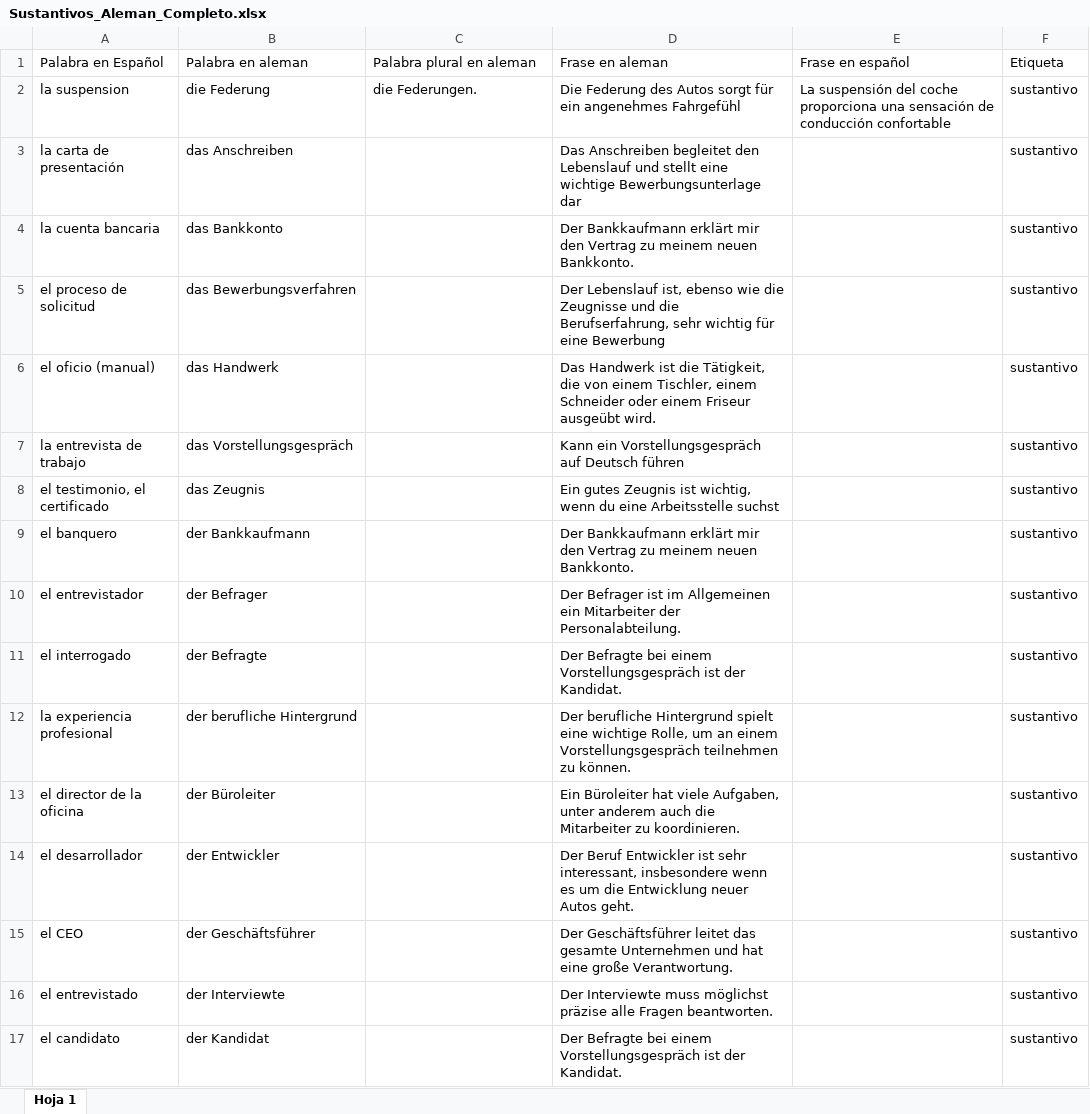
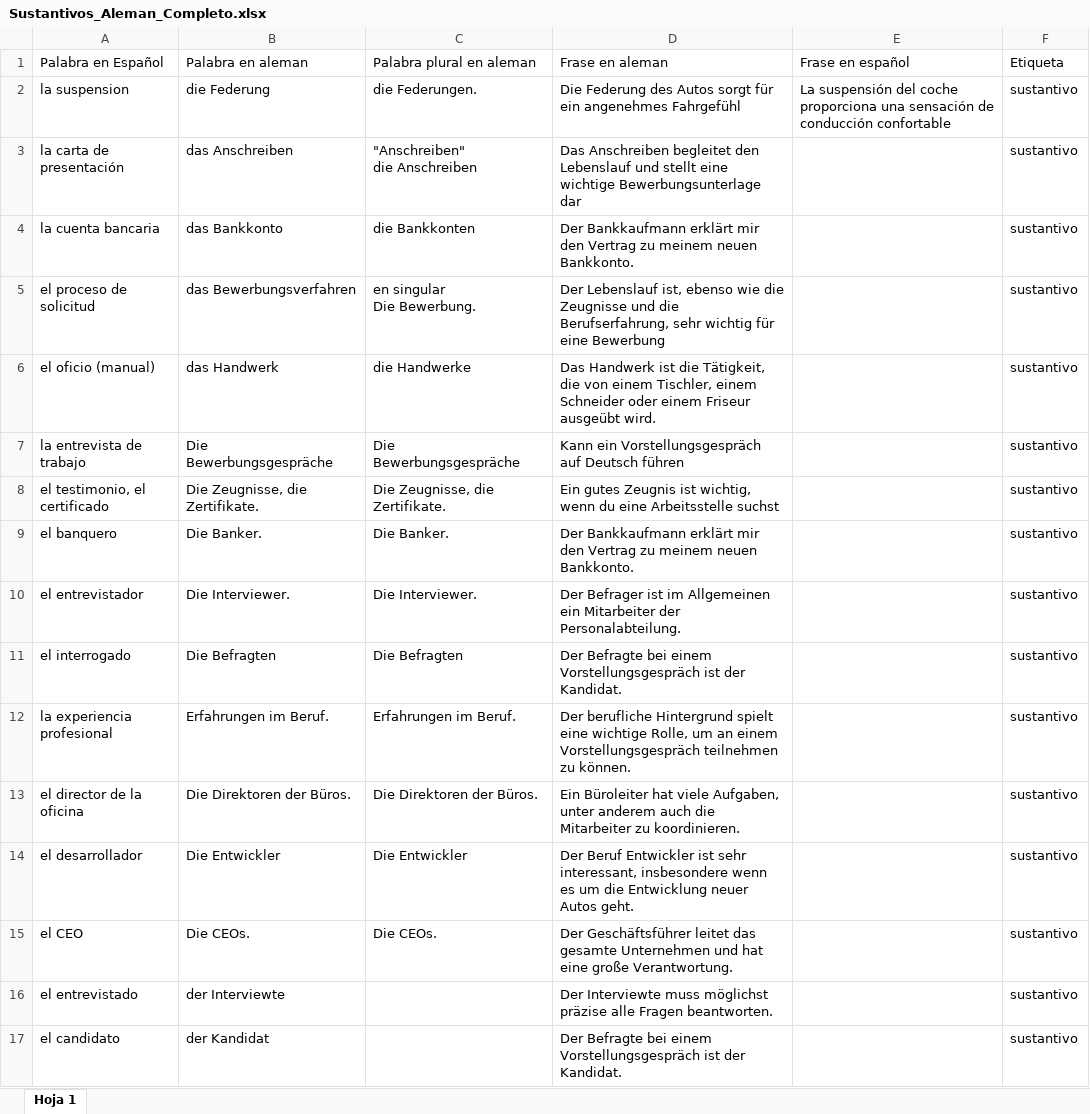
Before and after one commit to danieljaime17/Anki_Python_ChatGPT, an Excel workbook: Sustantivos_Aleman_Completo.xlsx, sheet Hoja 1, drawn as a sheet; only a part is shown; values as stored, in another font and other column widths than the file's, no borders; ↵ is a line break in a cell; the diff names each change by its address in the sheet, - before the commit and + after, or states it on an @@ line.

Commit message:
this version is already working and it'a able to fill the plurar column also

```diff
--- a/Sustantivos_Aleman_Completo.xlsx (sheet Hoja 1)
+++ b/Sustantivos_Aleman_Completo.xlsx (sheet Hoja 1)
-C3 (Palabra plural en aleman): (empty)
+C3 (Palabra plural en aleman): "Anschreiben" ↵ die Anschreiben
-C4 (Palabra plural en aleman): (empty)
+C4 (Palabra plural en aleman): die Bankkonten
-C5 (Palabra plural en aleman): (empty)
+C5 (Palabra plural en aleman): en singular ↵ Die Bewerbung.
-C6 (Palabra plural en aleman): (empty)
+C6 (Palabra plural en aleman): die Handwerke
-B7 (Palabra en aleman): das Vorstellungsgespräch
+B7 (Palabra en aleman): Die Bewerbungsgespräche
-C7 (Palabra plural en aleman): (empty)
+C7 (Palabra plural en aleman): Die Bewerbungsgespräche
-B8 (Palabra en aleman): das Zeugnis
+B8 (Palabra en aleman): Die Zeugnisse, die Zertifikate.
-C8 (Palabra plural en aleman): (empty)
+C8 (Palabra plural en aleman): Die Zeugnisse, die Zertifikate.
-B9 (Palabra en aleman): der Bankkaufmann
+B9 (Palabra en aleman): Die Banker.
-C9 (Palabra plural en aleman): (empty)
+C9 (Palabra plural en aleman): Die Banker.
-B10 (Palabra en aleman): der Befrager
+B10 (Palabra en aleman): Die Interviewer.
-C10 (Palabra plural en aleman): (empty)
+C10 (Palabra plural en aleman): Die Interviewer.
-B11 (Palabra en aleman): der Befragte
+B11 (Palabra en aleman): Die Befragten
-C11 (Palabra plural en aleman): (empty)
+C11 (Palabra plural en aleman): Die Befragten
-B12 (Palabra en aleman): der berufliche Hintergrund
+B12 (Palabra en aleman): Erfahrungen im Beruf.
-C12 (Palabra plural en aleman): (empty)
+C12 (Palabra plural en aleman): Erfahrungen im Beruf.
-B13 (Palabra en aleman): der Büroleiter
+B13 (Palabra en aleman): Die Direktoren der Büros.
-C13 (Palabra plural en aleman): (empty)
+C13 (Palabra plural en aleman): Die Direktoren der Büros.
-B14 (Palabra en aleman): der Entwickler
+B14 (Palabra en aleman): Die Entwickler
-C14 (Palabra plural en aleman): (empty)
+C14 (Palabra plural en aleman): Die Entwickler
-B15 (Palabra en aleman): der Geschäftsführer
+B15 (Palabra en aleman): Die CEOs.
-C15 (Palabra plural en aleman): (empty)
+C15 (Palabra plural en aleman): Die CEOs.
```
Also changed, not shown: 1 other file.
